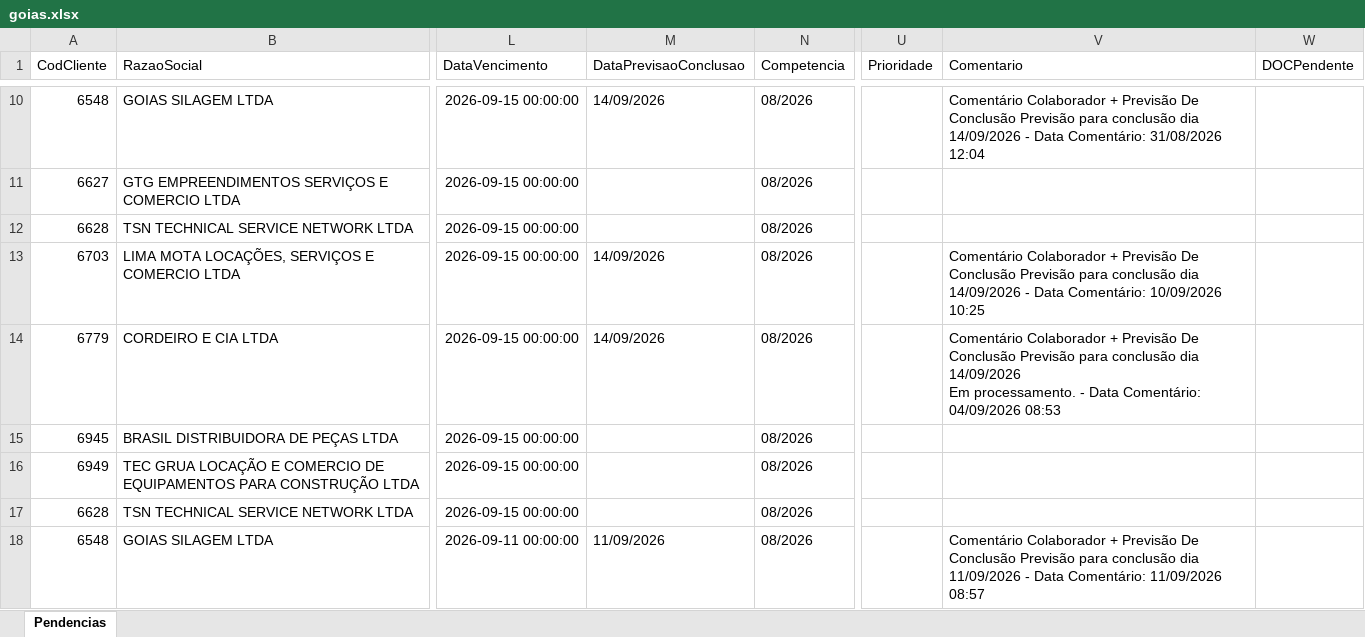
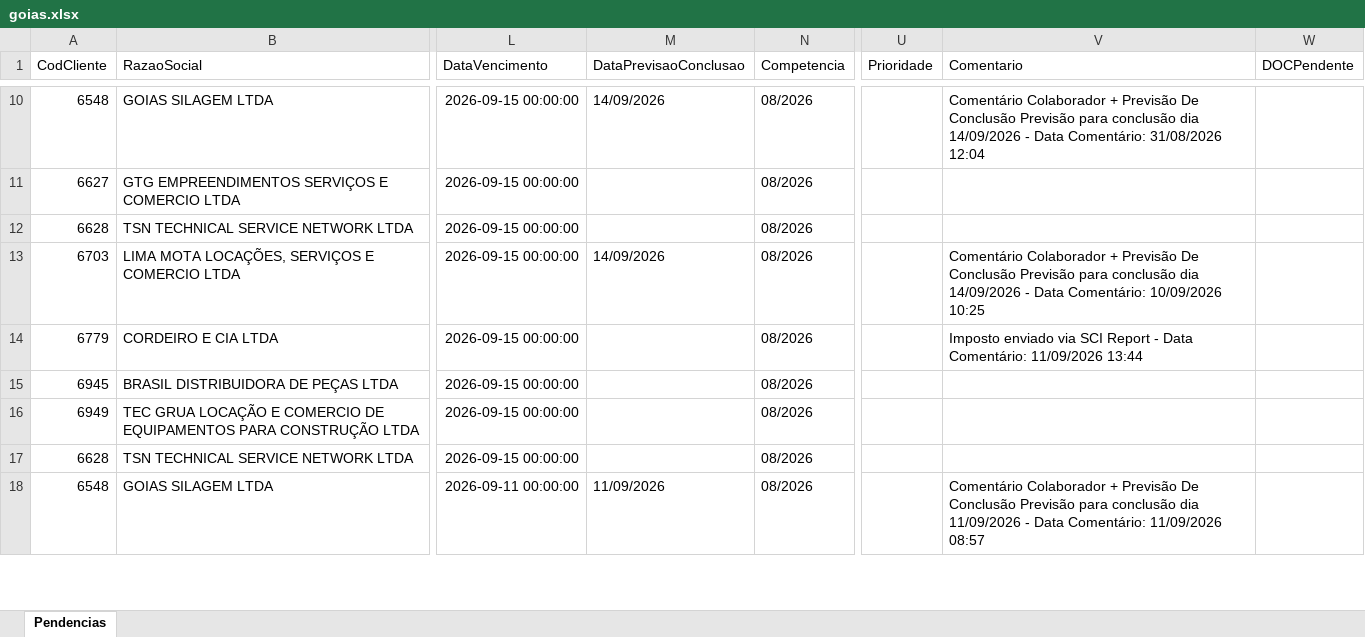
Before and after one commit to Controladoria-MG/Portal-das-tarefas, an Excel workbook: dados/base/goias.xlsx, sheet Pendencias, drawn as a sheet; only a part is shown, gaps mark what is left out; values as stored, in another font and other column widths than the file's, no borders; ↵ is a line break in a cell; the diff covers the shown part only; the diff names each change by its address in the sheet, - before the commit and + after, or states it on an @@ line.

```diff
--- a/dados/base/goias.xlsx (sheet Pendencias)
+++ b/dados/base/goias.xlsx (sheet Pendencias)
-M14 (DataPrevisaoConclusao): 14/09/2026
+M14 (DataPrevisaoConclusao): (empty)
-V14 (Comentario): Comentário Colaborador + Previsão De Conclusão Previsão para conclusão dia 14/09/2026 ↵ Em processamento. - Data Comentário: 04/09/2026 08:53
+V14 (Comentario): Imposto enviado via SCI Report - Data Comentário: 11/09/2026 13:44
```
Also changed, not shown: 1 added row and 1 removed row elsewhere in this sheet, dados/base/bpo.xlsx, dados/base/mg_express.xlsx, 3 other files.
